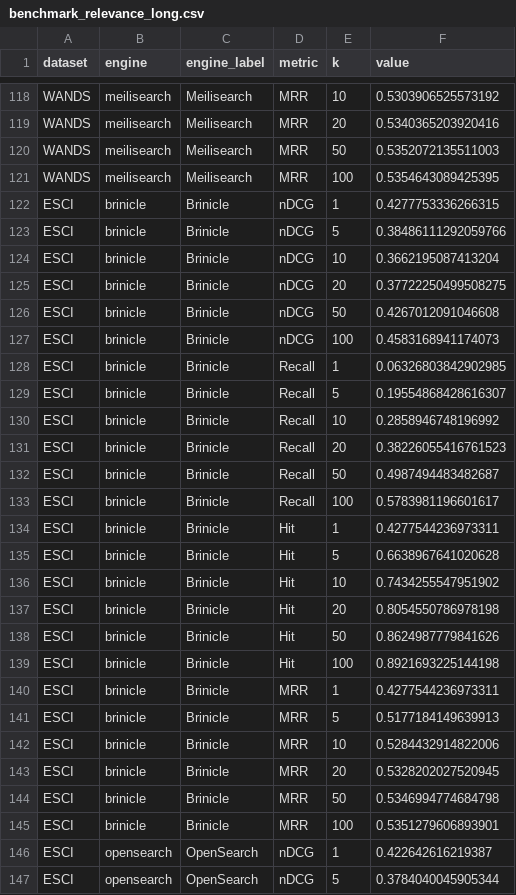
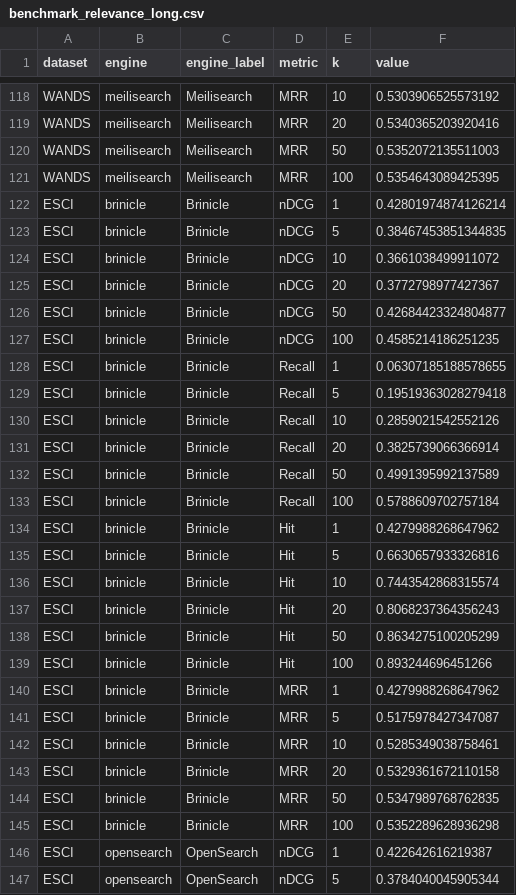
Before and after one commit to bicardinal/item_search_bench, a CSV file: benchmark_figures/benchmark_relevance_long.csv, drawn as a sheet; only a part is shown, gaps mark what is left out.

```diff
--- a/benchmark_figures/benchmark_relevance_long.csv
+++ b/benchmark_figures/benchmark_relevance_long.csv
@@ -121,26 +121,26 @@ WANDS,meilisearch,Meilisearch,MRR,50,0.5352072135511003
 WANDS,meilisearch,Meilisearch,MRR,100,0.5354643089425395
-ESCI,brinicle,Brinicle,nDCG,1,0.4277753336266315
-ESCI,brinicle,Brinicle,nDCG,5,0.38486111292059766
-ESCI,brinicle,Brinicle,nDCG,10,0.3662195087413204
-ESCI,brinicle,Brinicle,nDCG,20,0.37722250499508275
-ESCI,brinicle,Brinicle,nDCG,50,0.4267012091046608
-ESCI,brinicle,Brinicle,nDCG,100,0.4583168941174073
-ESCI,brinicle,Brinicle,Recall,1,0.06326803842902985
-ESCI,brinicle,Brinicle,Recall,5,0.19554868428616307
-ESCI,brinicle,Brinicle,Recall,10,0.2858946748196992
-ESCI,brinicle,Brinicle,Recall,20,0.38226055416761523
-ESCI,brinicle,Brinicle,Recall,50,0.4987494483482687
-ESCI,brinicle,Brinicle,Recall,100,0.5783981196601617
-ESCI,brinicle,Brinicle,Hit,1,0.4277544236973311
-ESCI,brinicle,Brinicle,Hit,5,0.6638967641020628
-ESCI,brinicle,Brinicle,Hit,10,0.7434255547951902
-ESCI,brinicle,Brinicle,Hit,20,0.8054550786978198
-ESCI,brinicle,Brinicle,Hit,50,0.8624987779841626
-ESCI,brinicle,Brinicle,Hit,100,0.8921693225144198
-ESCI,brinicle,Brinicle,MRR,1,0.4277544236973311
-ESCI,brinicle,Brinicle,MRR,5,0.5177184149639913
-ESCI,brinicle,Brinicle,MRR,10,0.5284432914822006
-ESCI,brinicle,Brinicle,MRR,20,0.5328202027520945
-ESCI,brinicle,Brinicle,MRR,50,0.5346994774684798
-ESCI,brinicle,Brinicle,MRR,100,0.5351279606893901
+ESCI,brinicle,Brinicle,nDCG,1,0.42801974874126214
+ESCI,brinicle,Brinicle,nDCG,5,0.38467453851344835
+ESCI,brinicle,Brinicle,nDCG,10,0.3661038499911072
+ESCI,brinicle,Brinicle,nDCG,20,0.3772798977427367
+ESCI,brinicle,Brinicle,nDCG,50,0.42684423324804877
+ESCI,brinicle,Brinicle,nDCG,100,0.4585214186251235
+ESCI,brinicle,Brinicle,Recall,1,0.06307185188578655
+ESCI,brinicle,Brinicle,Recall,5,0.19519363028279418
+ESCI,brinicle,Brinicle,Recall,10,0.2859021542552126
+ESCI,brinicle,Brinicle,Recall,20,0.3825739066366914
+ESCI,brinicle,Brinicle,Recall,50,0.4991395992137589
+ESCI,brinicle,Brinicle,Recall,100,0.5788609702757184
+ESCI,brinicle,Brinicle,Hit,1,0.4279988268647962
+ESCI,brinicle,Brinicle,Hit,5,0.6630657933326816
+ESCI,brinicle,Brinicle,Hit,10,0.7443542868315574
+ESCI,brinicle,Brinicle,Hit,20,0.8068237364356243
+ESCI,brinicle,Brinicle,Hit,50,0.8634275100205299
+ESCI,brinicle,Brinicle,Hit,100,0.893244696451266
+ESCI,brinicle,Brinicle,MRR,1,0.4279988268647962
+ESCI,brinicle,Brinicle,MRR,5,0.5175978427347087
+ESCI,brinicle,Brinicle,MRR,10,0.5285349038758461
+ESCI,brinicle,Brinicle,MRR,20,0.5329361672110158
+ESCI,brinicle,Brinicle,MRR,50,0.5347989768762835
+ESCI,brinicle,Brinicle,MRR,100,0.5352289628936298
 ESCI,opensearch,OpenSearch,nDCG,1,0.422642616219387
```
Also changed, not shown: benchmark_figures/benchmark_summary_wide.csv, benchmark_figures/compact_leaderboard.csv, 53 other files.
